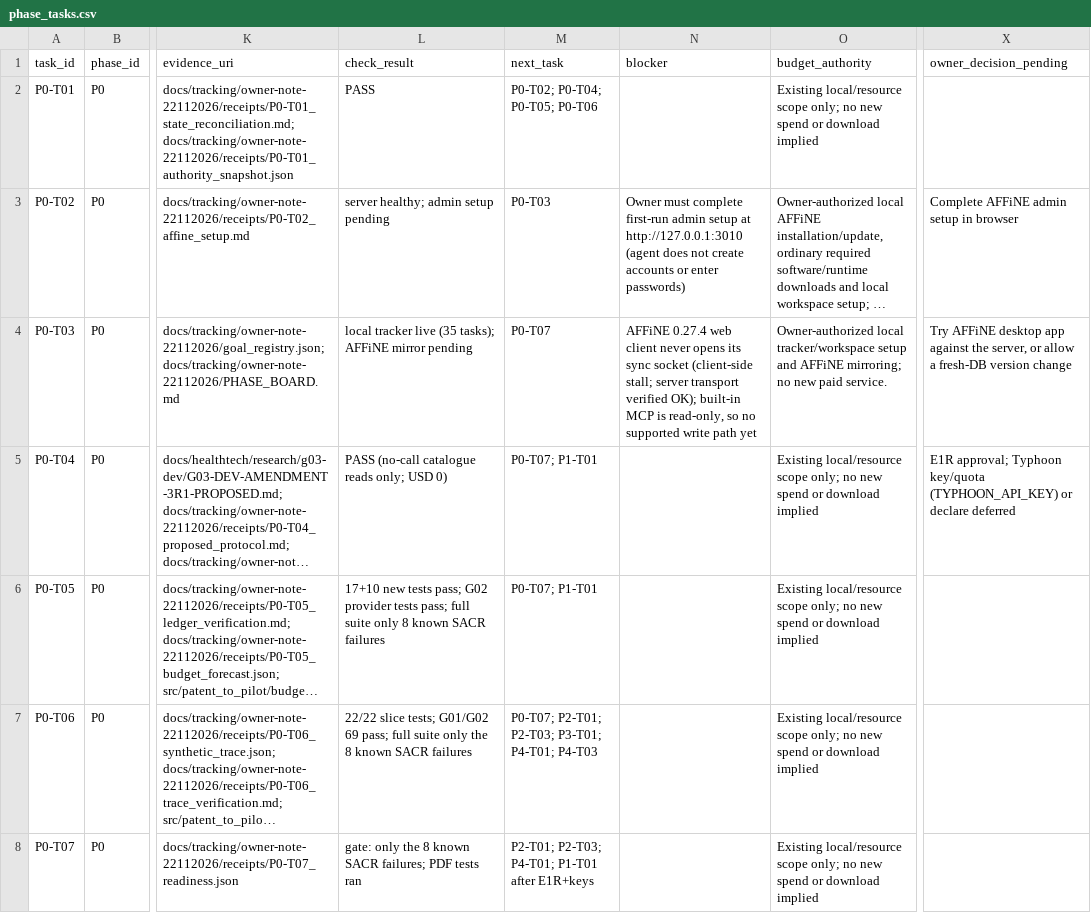
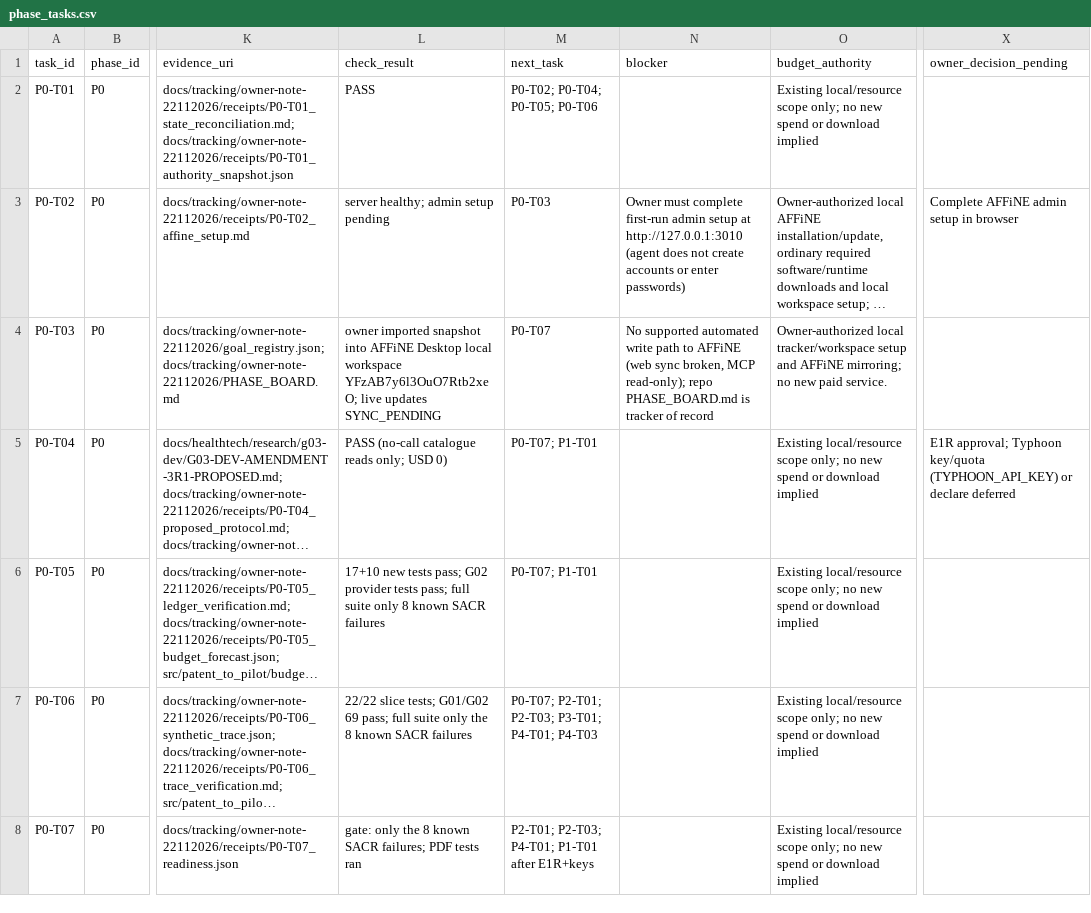
Before and after one commit to siriponsri/patent-to-pilot, a CSV file: docs/tracking/owner-note-22112026/phase_tasks.csv, drawn as a sheet; only a part is shown, gaps mark what is left out; long unchanged cells end in …; the diff names each change by its address in the sheet, - before the commit and + after, or states it on an @@ line.

```diff
--- a/docs/tracking/owner-note-22112026/phase_tasks.csv
+++ b/docs/tracking/owner-note-22112026/phase_tasks.csv
-L4 (check_result): local tracker live (35 tasks); AFFiNE mirror pending
+L4 (check_result): owner imported snapshot into AFFiNE Desktop local workspace YFzAB7y6l3OuO7Rtb2xeO; live updates SYNC_PENDING
-N4 (blocker): AFFiNE 0.27.4 web client never opens its sync socket (client-side stall; server transport verified OK); built-in MCP is read-only, so no supported write path yet
+N4 (blocker): No supported automated write path to AFFiNE (web sync broken, MCP read-only); repo PHASE_BOARD.md is tracker of record
-X4 (owner_decision_pending): Try AFFiNE desktop app against the server, or allow a fresh-DB version change
+X4 (owner_decision_pending): (empty)
```
Also changed, not shown: 6 other files.
